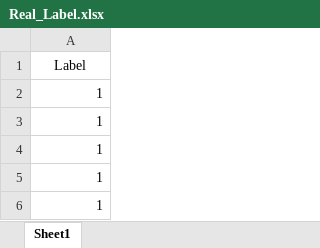
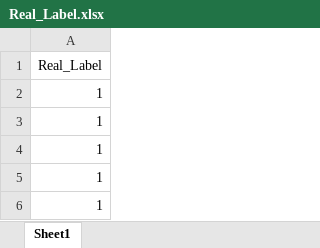
Before and after one commit to duytran1511/sensor_fault_dataset, an Excel workbook: dataset/Real_Label.xlsx, sheet Sheet1, drawn as a sheet; only a part is shown; values as stored, in another font and other column widths than the file's, no borders; the diff names each change by its address in the sheet, - before the commit and + after, or states it on an @@ line.

Commit message:
Update Real_Label.xlsx

```diff
--- a/dataset/Real_Label.xlsx (sheet Sheet1)
+++ b/dataset/Real_Label.xlsx (sheet Sheet1)
-A1: Label
+A1: Real_Label
```
